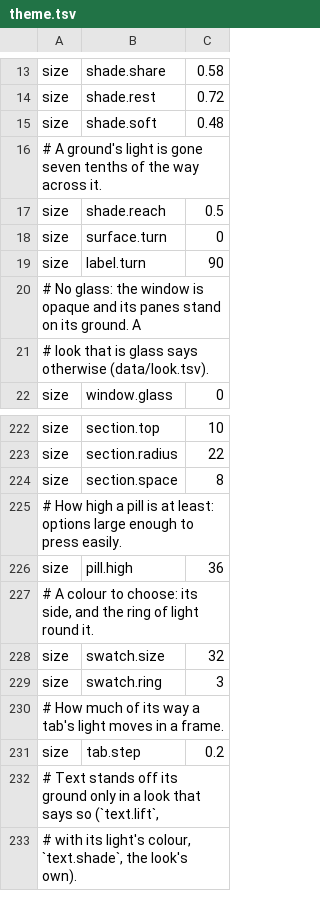
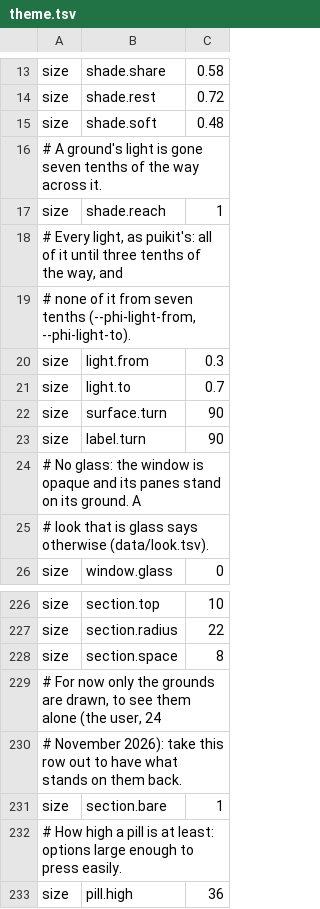
Before and after one commit to gemphi/phikit, a TSV file: crates/appkit/app/phibot/data/theme.tsv, drawn as a sheet; only a part is shown, gaps mark what is left out; the shorter side is filled out with more unchanged rows.

```diff
--- a/crates/appkit/app/phibot/data/theme.tsv
+++ b/crates/appkit/app/phibot/data/theme.tsv
@@ -16,4 +16,8 @@ size	shade.soft	0.48
 # A ground's light is gone seven tenths of the way across it.
-size	shade.reach	0.5
-size	surface.turn	0
+size	shade.reach	1
+# Every light, as puikit's: all of it until three tenths of the way, and
+# none of it from seven tenths (--phi-light-from, --phi-light-to).
+size	light.from	0.3
+size	light.to	0.7
+size	surface.turn	90
 size	label.turn	90
@@ -224,2 +228,5 @@ size	section.radius	22
 size	section.space	8
+# For now only the grounds are drawn, to see them alone (the user, 24
+# November 2026): take this row out to have what stands on them back.
+size	section.bare	1
 # How high a pill is at least: options large enough to press easily.
```
Also changed, not shown: crates/appkit/app/phigen/data/theme.tsv, crates/appkit/app/phiogy/data/theme.tsv, 10 other files.
